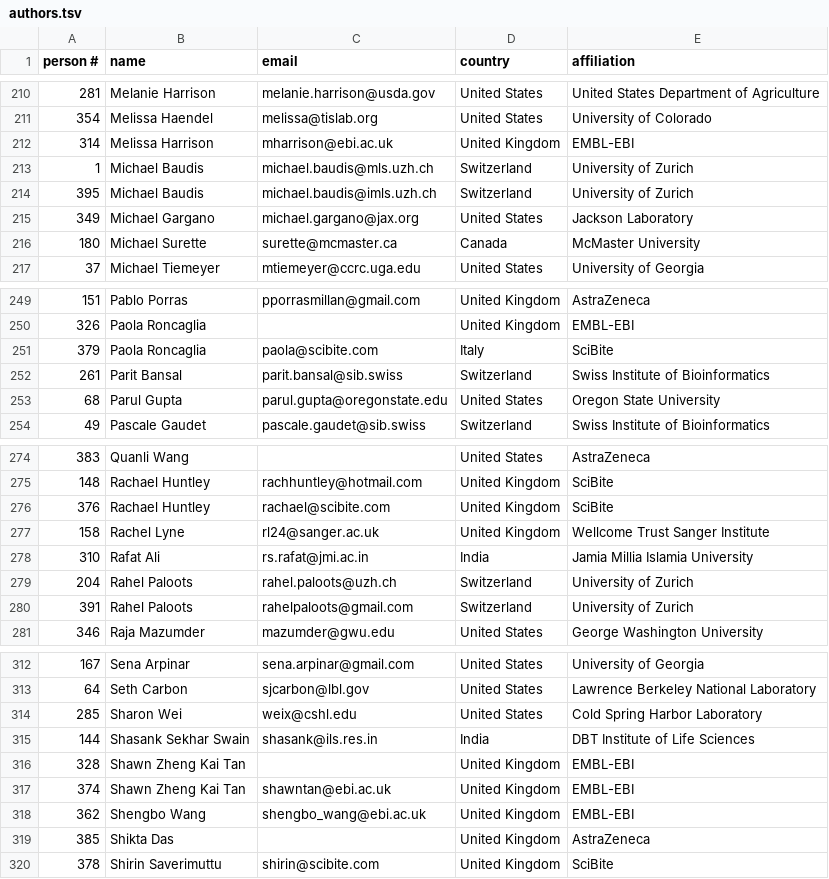
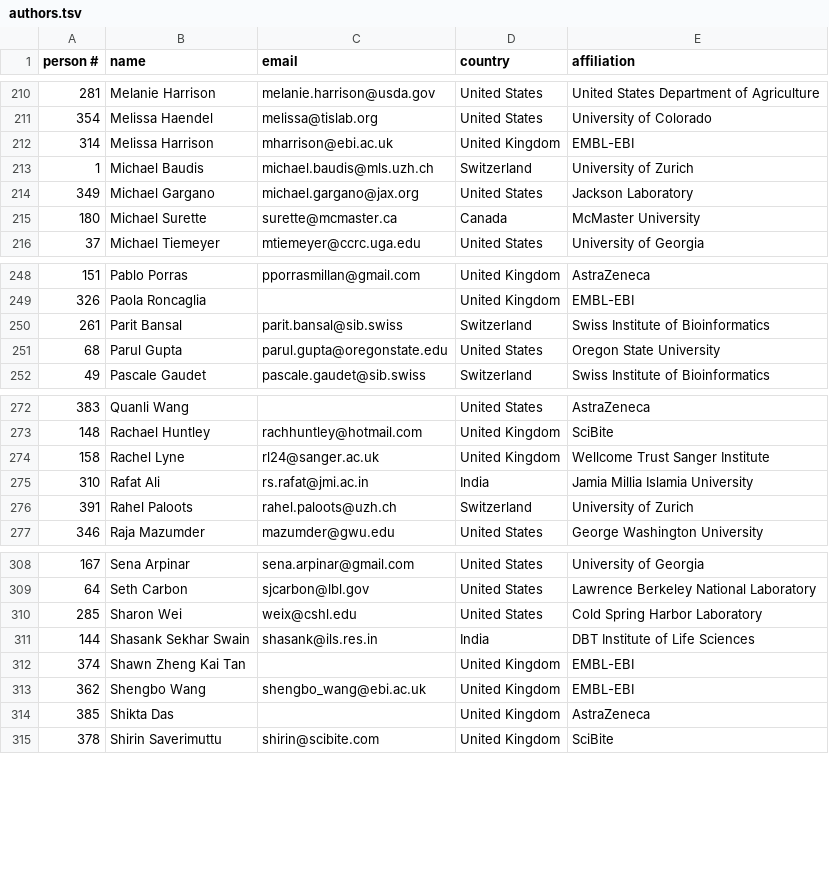
Before and after one commit to biocuration2023/biocuration2023.github.io, a TSV file: scripts/authors.tsv, drawn as a sheet; only a part is shown, gaps mark what is left out.

Commit message:
Update authors.tsv

```diff
--- a/scripts/authors.tsv
+++ b/scripts/authors.tsv
@@ -213,3 +213,2 @@ person #	name	email	country	affiliation
 1	Michael Baudis	michael.baudis@mls.uzh.ch	Switzerland	University of Zurich
-395	Michael Baudis	michael.baudis@imls.uzh.ch	Switzerland	University of Zurich
 349	Michael Gargano	michael.gargano@jax.org	United States	Jackson Laboratory
@@ -250,3 +249,2 @@ person #	name	email	country	affiliation
 326	Paola Roncaglia		United Kingdom	EMBL-EBI
-379	Paola Roncaglia	paola@scibite.com	Italy	SciBite
 261	Parit Bansal	parit.bansal@sib.swiss	Switzerland	Swiss Institute of Bioinformatics
@@ -275,7 +273,5 @@ person #	name	email	country	affiliation
 148	Rachael Huntley	rachhuntley@hotmail.com	United Kingdom	SciBite
-376	Rachael Huntley	rachael@scibite.com	United Kingdom	SciBite
 158	Rachel Lyne	rl24@sanger.ac.uk	United Kingdom	Wellcome Trust Sanger Institute
 310	Rafat Ali	rs.rafat@jmi.ac.in	India	Jamia Millia Islamia University
-204	Rahel Paloots	rahel.paloots@uzh.ch	Switzerland	University of Zurich
-391	Rahel Paloots	rahelpaloots@gmail.com	Switzerland	University of Zurich
+391	Rahel Paloots	rahel.paloots@uzh.ch	Switzerland	University of Zurich
 346	Raja Mazumder	mazumder@gwu.edu	United States	George Washington University
@@ -315,4 +311,3 @@ person #	name	email	country	affiliation
 144	Shasank Sekhar Swain	shasank@ils.res.in	India	DBT Institute of Life Sciences
-328	Shawn Zheng Kai Tan		United Kingdom	EMBL-EBI
-374	Shawn Zheng Kai Tan	shawntan@ebi.ac.uk	United Kingdom	EMBL-EBI
+374	Shawn Zheng Kai Tan		United Kingdom	EMBL-EBI
 362	Shengbo Wang	shengbo_wang@ebi.ac.uk	United Kingdom	EMBL-EBI
```
